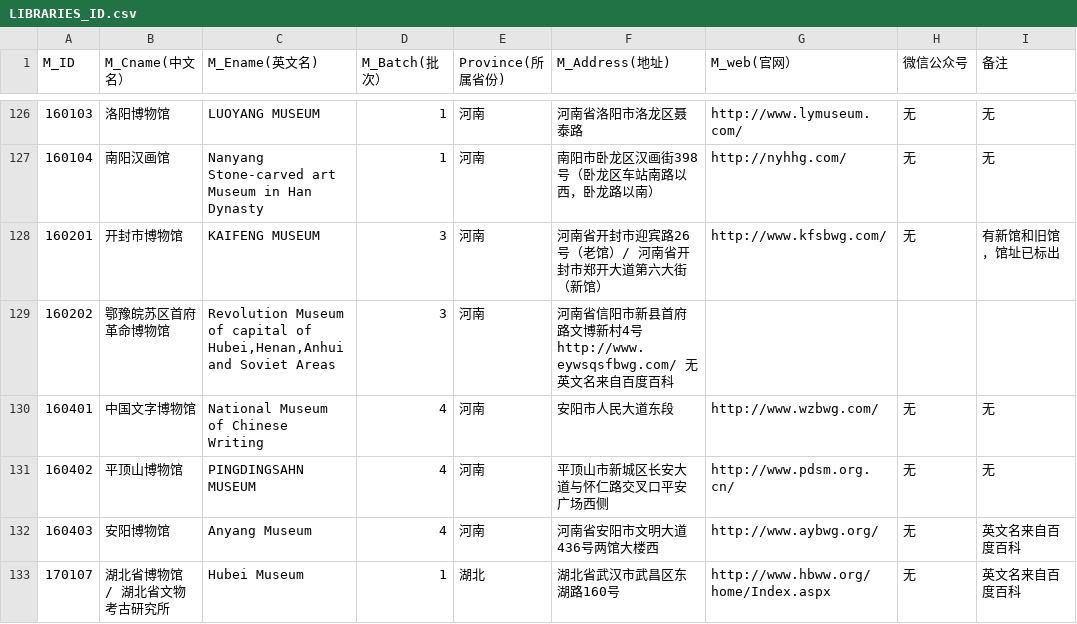
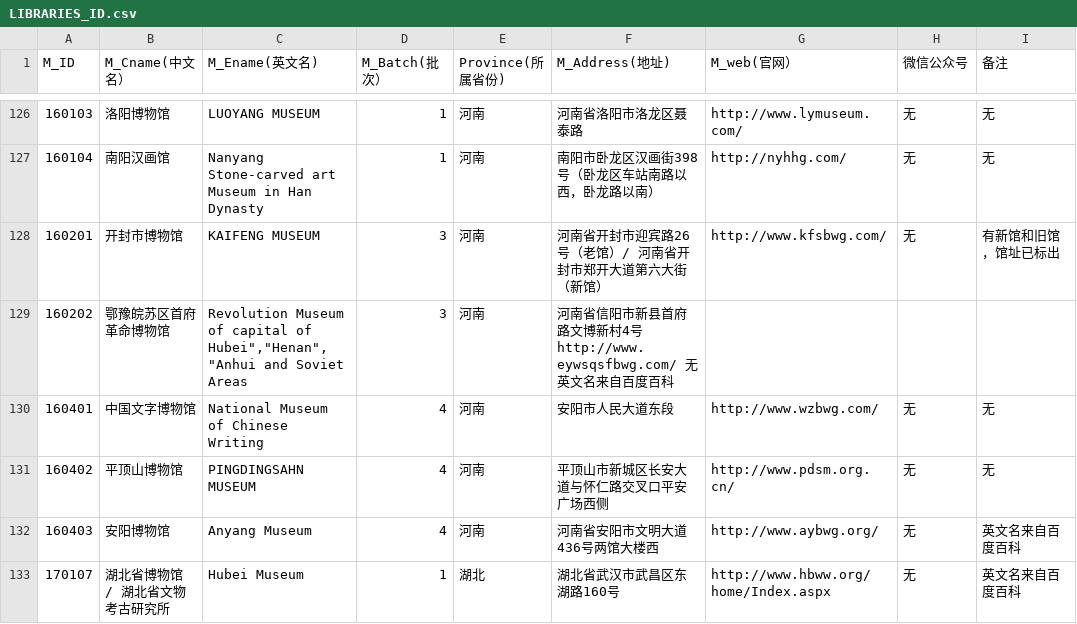
Before and after one commit to MATH2018-SE/SE-multi-work, a CSV file: MuseumDataCollectSubsystem/LIBRARIES_ID.csv, drawn as a sheet; only a part is shown, gaps mark what is left out.

Commit message:
Update LIBRARIES_ID.csv

```diff
--- a/MuseumDataCollectSubsystem/LIBRARIES_ID.csv
+++ b/MuseumDataCollectSubsystem/LIBRARIES_ID.csv
@@ -128,3 +128,3 @@ M_ID	M_Cname(中文名）	M_Ename(英文名)	M_Batch(批次）	Province(所属
 160201	开封市博物馆	KAIFENG MUSEUM	3	河南	河南省开封市迎宾路26号（老馆）/ 河南省开封市郑开大道第六大街（新馆）	http://www.kfsbwg.com/	无	有新馆和旧馆，馆址已标出
-160202	鄂豫皖苏区首府革命博物馆	Revolution Museum of capital of Hubei,Henan,Anhui and Soviet Areas	3	河南	河南省信阳市新县首府路文博新村4号 http://www.eywsqsfbwg.com/  无 英文名来自百度百科
+160202	鄂豫皖苏区首府革命博物馆	Revolution Museum of capital of Hubei","Henan","Anhui and Soviet Areas	3	河南	河南省信阳市新县首府路文博新村4号 http://www.eywsqsfbwg.com/  无 英文名来自百度百科
 160401	中国文字博物馆	National Museum of Chinese Writing	4	河南	安阳市人民大道东段	http://www.wzbwg.com/	无	无
```
